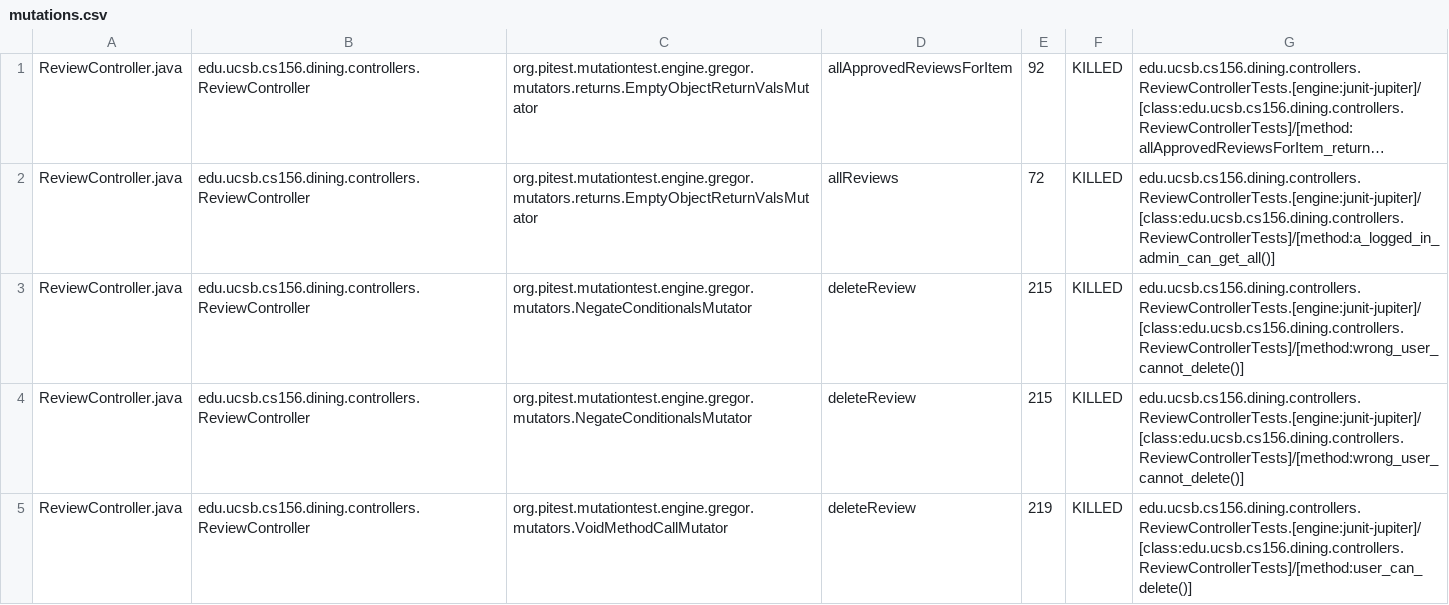
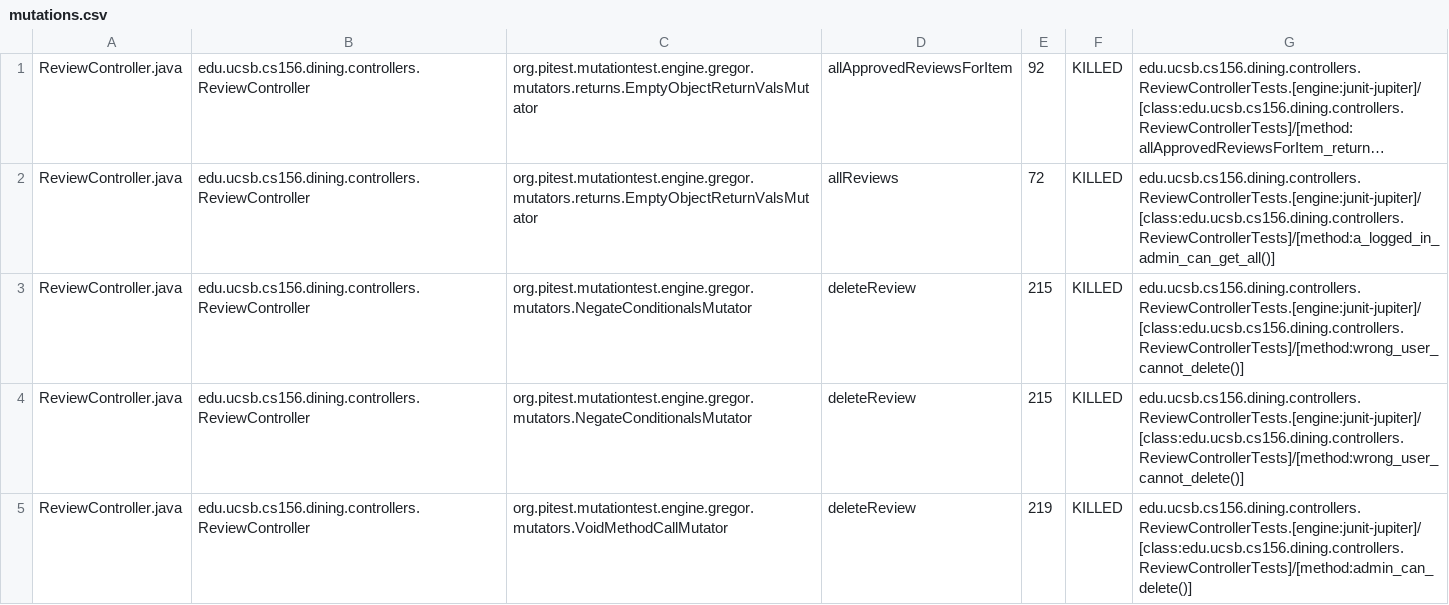
Before and after one commit to ucsb-cs156-s26/proj-dining-s26-08, a CSV file: prs/26/pitest/mutations.csv, drawn as a sheet; only a part is shown; long unchanged cells end in …; the diff covers the shown part only.

Commit message:
Deploying to gh-pages from @ ucsb-cs156-s26/proj-dining-s26-08@828a1f71d46bb8af6e19d30d2d58576ba5e51c48 🚀

```diff
--- a/prs/26/pitest/mutations.csv
+++ b/prs/26/pitest/mutations.csv
@@ -4,2 +4,2 @@ ReviewController.java,edu.ucsb.cs156.dining.controllers.ReviewController,org.pit
 ReviewController.java,edu.ucsb.cs156.dining.controllers.ReviewController,org.pitest.mutationtest.engine.gregor.mutators.NegateConditionalsMutator,deleteReview,215,KILLED,edu.ucsb.cs156.dining.controllers.ReviewControllerTests.[engine:junit-jupiter]/[class:edu.ucsb.cs156.dining.controllers.ReviewControllerTests]/[method:wrong_user_cannot_delete()]
-ReviewController.java,edu.ucsb.cs156.dining.controllers.ReviewController,org.pitest.mutationtest.engine.gregor.mutators.VoidMethodCallMutator,deleteReview,219,KILLED,edu.ucsb.cs156.dining.controllers.ReviewControllerTests.[engine:junit-jupiter]/[class:edu.ucsb.cs156.dining.controllers.ReviewControllerTests]/[method:user_can_delete()]
+ReviewController.java,edu.ucsb.cs156.dining.controllers.ReviewController,org.pitest.mutationtest.engine.gregor.mutators.VoidMethodCallMutator,deleteReview,219,KILLED,edu.ucsb.cs156.dining.controllers.ReviewControllerTests.[engine:junit-jupiter]/[class:edu.ucsb.cs156.dining.controllers.ReviewControllerTests]/[method:admin_can_delete()]
```
Also changed, not shown: 15 edited cells elsewhere in this file, 20 other files.
